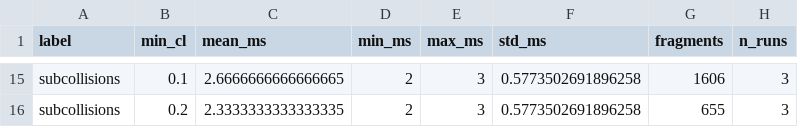
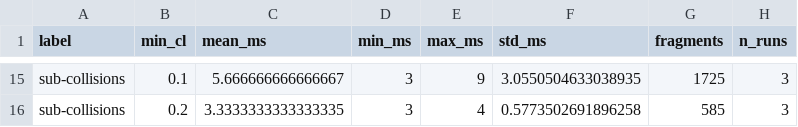
Before and after one commit to andreasaporito/NASA-breakup-model-cpp, a CSV file: results_branch.csv, drawn as a sheet; only a part is shown, gaps mark what is left out; the diff covers the shown part only; the diff names each change by its address in the sheet, - before the commit and + after, or states it on an @@ line.

```diff
--- a/results_branch.csv
+++ b/results_branch.csv
-A15:A16 (label): subcollisions
+A15:A16 (label): sub-collisions
-C15 (mean_ms): 2.6666666666666665
+C15 (mean_ms): 5.666666666666667
-D15:D16 (min_ms): 2
+D15:D16 (min_ms): 3
-E15 (max_ms): 3
+E15 (max_ms): 9
-F15 (std_ms): 0.5773502691896258
+F15 (std_ms): 3.0550504633038935
-G15 (fragments): 1606
+G15 (fragments): 1725
-C16 (mean_ms): 2.3333333333333335
+C16 (mean_ms): 3.3333333333333335
-E16 (max_ms): 3
+E16 (max_ms): 4
-G16 (fragments): 655
+G16 (fragments): 585
```
Also changed, not shown: 75 edited cells elsewhere in this file, 15 other files.
